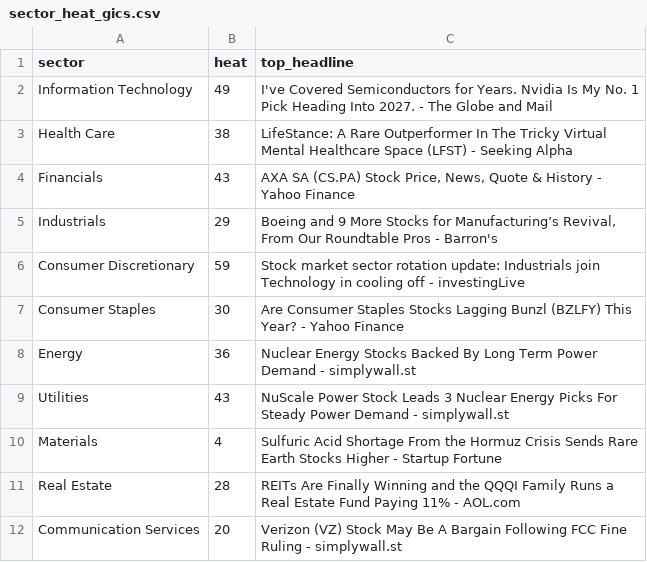
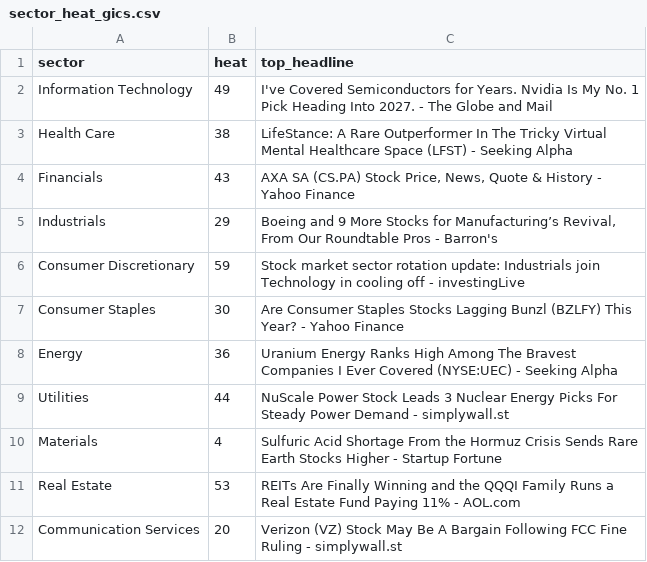
Before and after one commit to ArnaudVarela/TradingScan, a CSV file: sector_heat_gics.csv, drawn as a sheet.

```diff
--- a/sector_heat_gics.csv
+++ b/sector_heat_gics.csv
@@ -7,6 +7,6 @@ Consumer Discretionary,59,Stock market sector rotation update: Industrials join
 Consumer Staples,30,Are Consumer Staples Stocks Lagging Bunzl (BZLFY) This Year? - Yahoo Finance
-Energy,36,Nuclear Energy Stocks Backed By Long Term Power Demand - simplywall.st
-Utilities,43,NuScale Power Stock Leads 3 Nuclear Energy Picks For Steady Power Demand - simplywall.st
+Energy,36,Uranium Energy Ranks High Among The Bravest Companies I Ever Covered (NYSE:UEC) - Seeking Alpha
+Utilities,44,NuScale Power Stock Leads 3 Nuclear Energy Picks For Steady Power Demand - simplywall.st
 Materials,4,Sulfuric Acid Shortage From the Hormuz Crisis Sends Rare Earth Stocks Higher - Startup Fortune
-Real Estate,28,REITs Are Finally Winning and the QQQI Family Runs a Real Estate Fund Paying 11% - AOL.com
+Real Estate,53,REITs Are Finally Winning and the QQQI Family Runs a Real Estate Fund Paying 11% - AOL.com
 Communication Services,20,Verizon (VZ) Stock May Be A Bargain Following FCC Fine Ruling - simplywall.st
```
Also changed, not shown: market_universe.csv, sector_map.csv, 6 other files.
